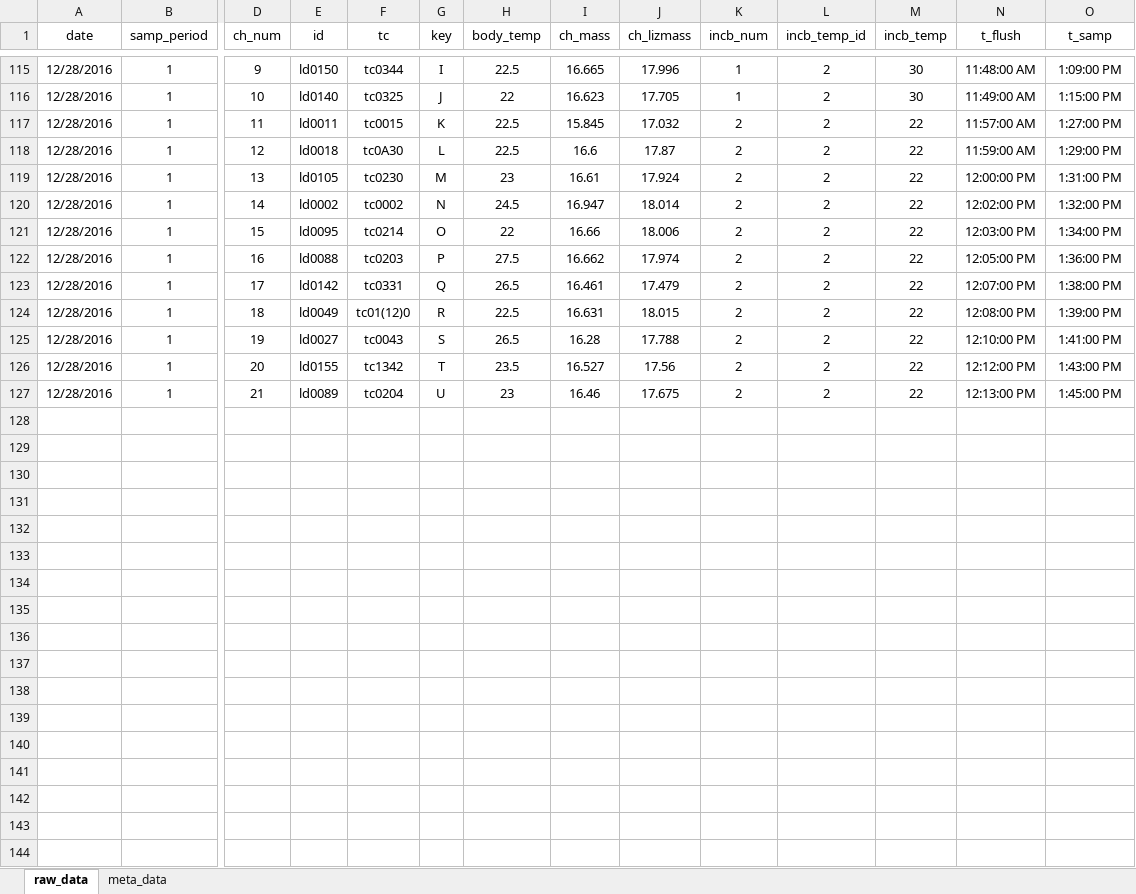
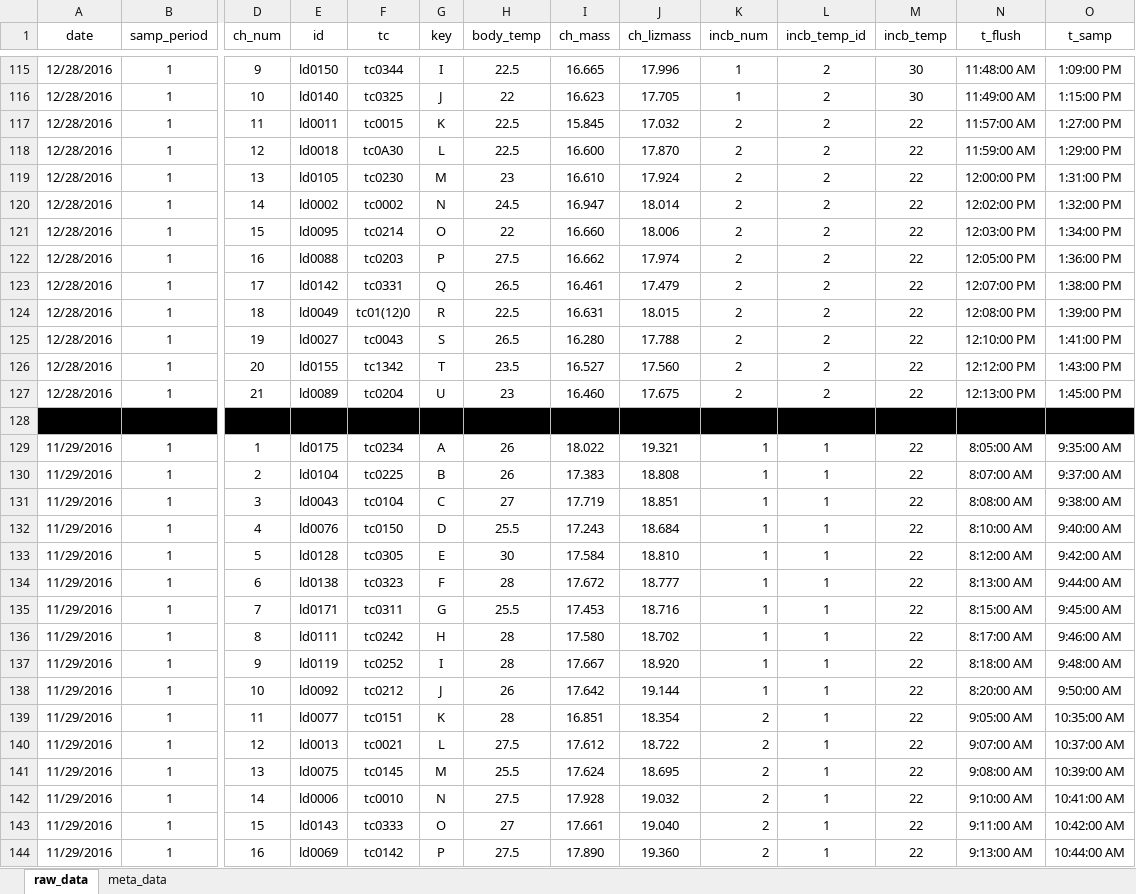
Before and after one commit to daniel1noble/smrrxn, an Excel workbook: data/ldeli_integrate.xlsx, sheet raw_data, drawn as a sheet; only a part is shown, gaps mark what is left out; values as stored, in another font and other column widths than the file's, no borders; rows hold the shown columns only; the diff covers the shown part only; the diff names each change by its address in the sheet, - before the commit and + after, or states it on an @@ line.

Commit message:
general data entry for batch 2 sampling period 1, 29/11 - 30/11

```diff
--- a/data/ldeli_integrate.xlsx (sheet raw_data)
+++ b/data/ldeli_integrate.xlsx (sheet raw_data)
-I118 (ch_mass): 16.6
+I118 (ch_mass): 16.600
-J118 (ch_lizmass): 17.87
+J118 (ch_lizmass): 17.870
-I119 (ch_mass): 16.61
+I119 (ch_mass): 16.610
-I121 (ch_mass): 16.66
+I121 (ch_mass): 16.660
-I125 (ch_mass): 16.28
+I125 (ch_mass): 16.280
-J126 (ch_lizmass): 17.56
+J126 (ch_lizmass): 17.560
-I127 (ch_mass): 16.46
+I127 (ch_mass): 16.460
+row 128: (empty)
+row 129: 11/29/2016 | 1 | 1 | ld0175 | tc0234 | A | 26 | 18.022 | 19.321 | 1 | 1 | 22 | 8:05:00 AM | 9:35:00 AM
+row 130: 11/29/2016 | 1 | 2 | ld0104 | tc0225 | B | 26 | 17.383 | 18.808 | 1 | 1 | 22 | 8:07:00 AM | 9:37:00 AM
+row 131: 11/29/2016 | 1 | 3 | ld0043 | tc0104 | C | 27 | 17.719 | 18.851 | 1 | 1 | 22 | 8:08:00 AM | 9:38:00 AM
+row 132: 11/29/2016 | 1 | 4 | ld0076 | tc0150 | D | 25.5 | 17.243 | 18.684 | 1 | 1 | 22 | 8:10:00 AM | 9:40:00 AM
+row 133: 11/29/2016 | 1 | 5 | ld0128 | tc0305 | E | 30 | 17.584 | 18.810 | 1 | 1 | 22 | 8:12:00 AM | 9:42:00 AM
+row 134: 11/29/2016 | 1 | 6 | ld0138 | tc0323 | F | 28 | 17.672 | 18.777 | 1 | 1 | 22 | 8:13:00 AM | 9:44:00 AM
+row 135: 11/29/2016 | 1 | 7 | ld0171 | tc0311 | G | 25.5 | 17.453 | 18.716 | 1 | 1 | 22 | 8:15:00 AM | 9:45:00 AM
+row 136: 11/29/2016 | 1 | 8 | ld0111 | tc0242 | H | 28 | 17.580 | 18.702 | 1 | 1 | 22 | 8:17:00 AM | 9:46:00 AM
+row 137: 11/29/2016 | 1 | 9 | ld0119 | tc0252 | I | 28 | 17.667 | 18.920 | 1 | 1 | 22 | 8:18:00 AM | 9:48:00 AM
+row 138: 11/29/2016 | 1 | 10 | ld0092 | tc0212 | J | 26 | 17.642 | 19.144 | 1 | 1 | 22 | 8:20:00 AM | 9:50:00 AM
+row 139: 11/29/2016 | 1 | 11 | ld0077 | tc0151 | K | 28 | 16.851 | 18.354 | 2 | 1 | 22 | 9:05:00 AM | 10:35:00 AM
+row 140: 11/29/2016 | 1 | 12 | ld0013 | tc0021 | L | 27.5 | 17.612 | 18.722 | 2 | 1 | 22 | 9:07:00 AM | 10:37:00 AM
+row 141: 11/29/2016 | 1 | 13 | ld0075 | tc0145 | M | 25.5 | 17.624 | 18.695 | 2 | 1 | 22 | 9:08:00 AM | 10:39:00 AM
+row 142: 11/29/2016 | 1 | 14 | ld0006 | tc0010 | N | 27.5 | 17.928 | 19.032 | 2 | 1 | 22 | 9:10:00 AM | 10:41:00 AM
+row 143: 11/29/2016 | 1 | 15 | ld0143 | tc0333 | O | 27 | 17.661 | 19.040 | 2 | 1 | 22 | 9:11:00 AM | 10:42:00 AM
+row 144: 11/29/2016 | 1 | 16 | ld0069 | tc0142 | P | 27.5 | 17.890 | 19.360 | 2 | 1 | 22 | 9:13:00 AM | 10:44:00 AM
```
Also changed, not shown: 68 added rows and 17 edited cells elsewhere in this sheet.
